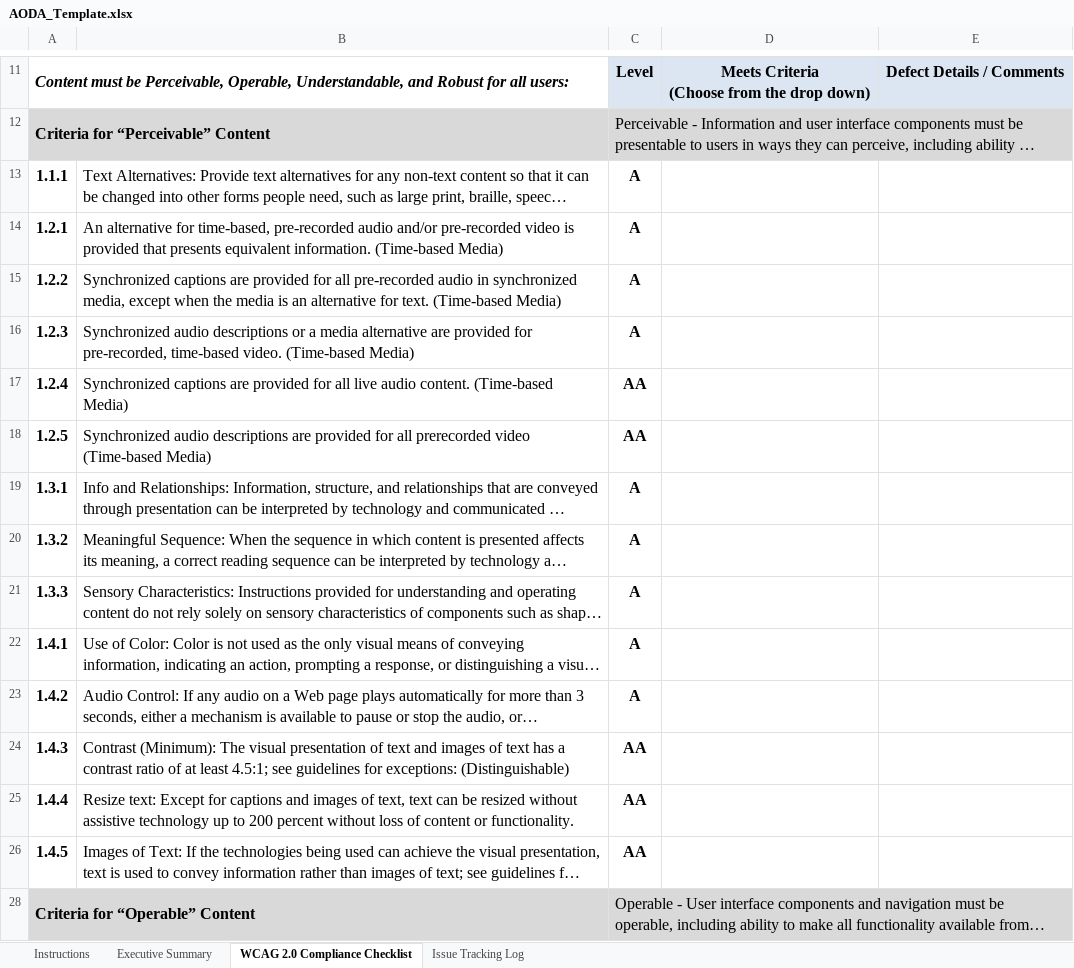
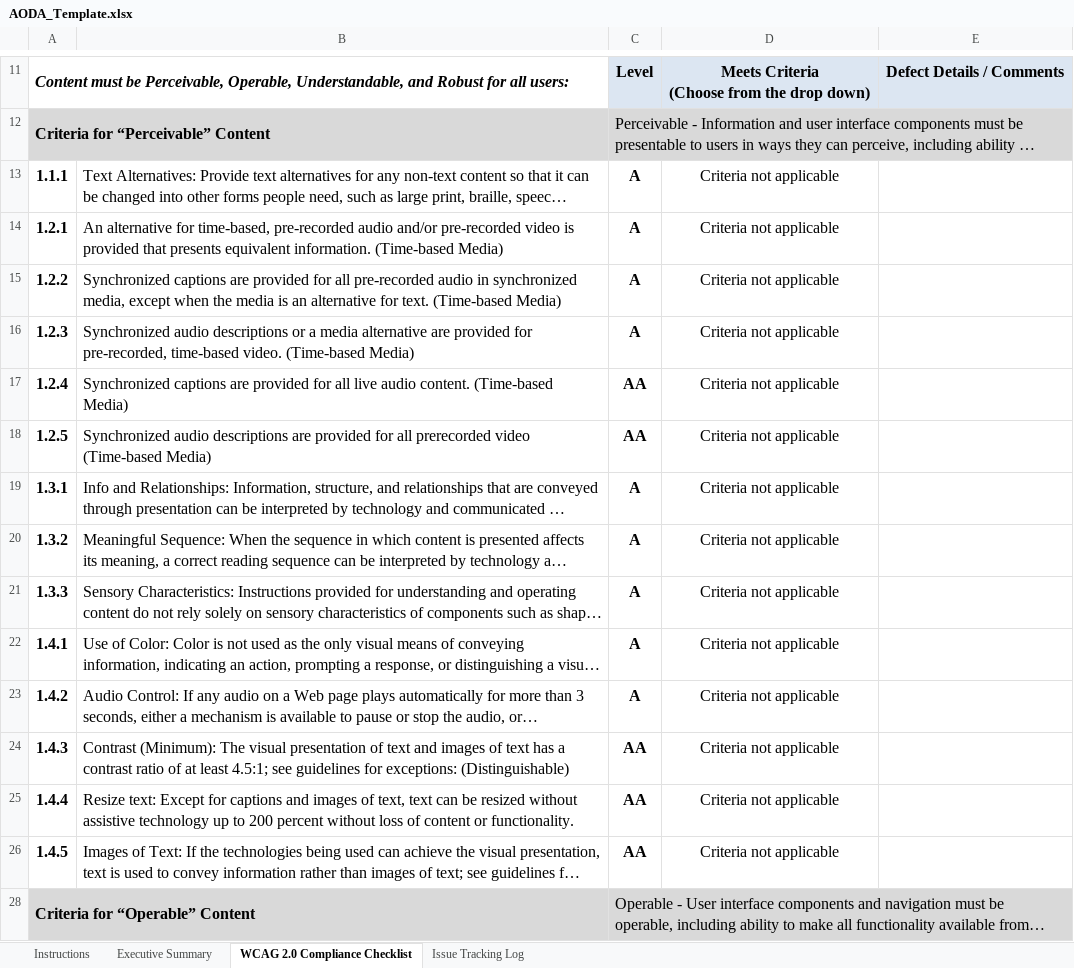
Before and after one commit to zzzrst/AxeAccessibilityDriver, an Excel workbook: AxeAccessibilityDriver/AxeAccessibilityDriver/AODA_Template.xlsx, sheet WCAG 2.0 Compliance Checklist, drawn as a sheet; only a part is shown, gaps mark what is left out; long unchanged cells end in …; values as stored, in another font and other column widths than the file's, no borders; conditional formats not drawn; the diff covers the shown part only; the diff names each change by its address in the sheet, - before the commit and + after, or states it on an @@ line.

```diff
--- a/AxeAccessibilityDriver/AxeAccessibilityDriver/AODA_Template.xlsx (sheet WCAG 2.0 Compliance Checklist)
+++ b/AxeAccessibilityDriver/AxeAccessibilityDriver/AODA_Template.xlsx (sheet WCAG 2.0 Compliance Checklist)
-D13:D26: (empty)
+D13:D26: Criteria not applicable
```
Also changed, not shown: 24 edited cells elsewhere in this sheet, sheet Issue Tracking Log, hidden cells, 1 other file.
